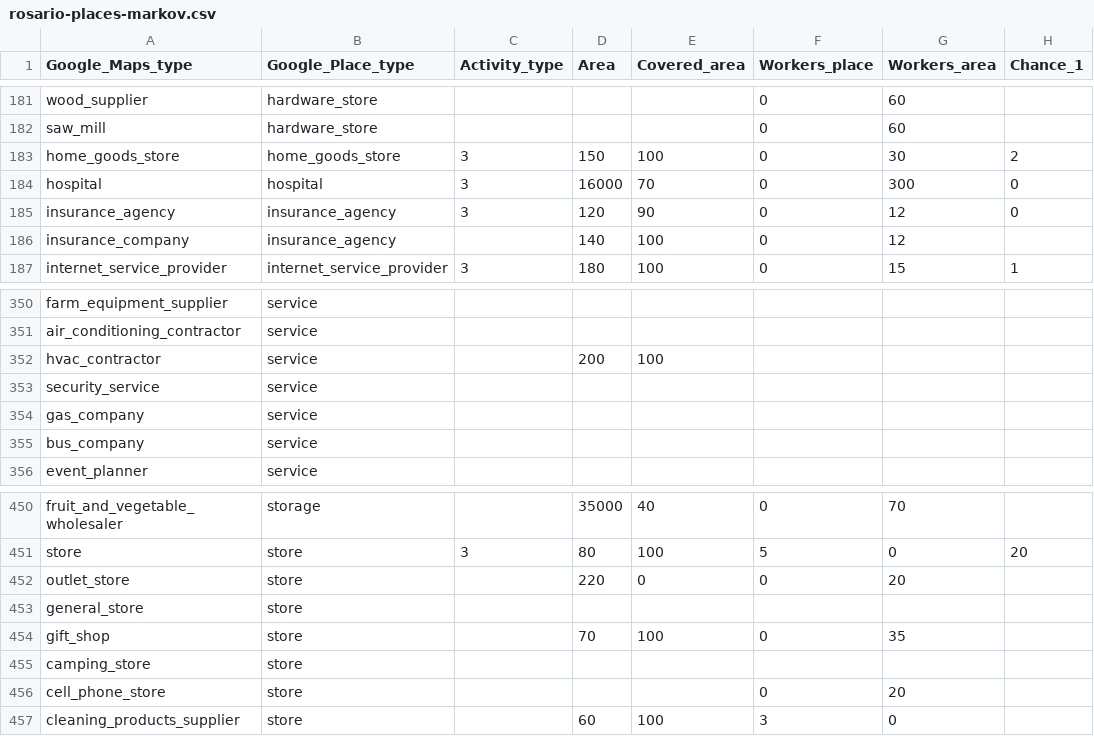
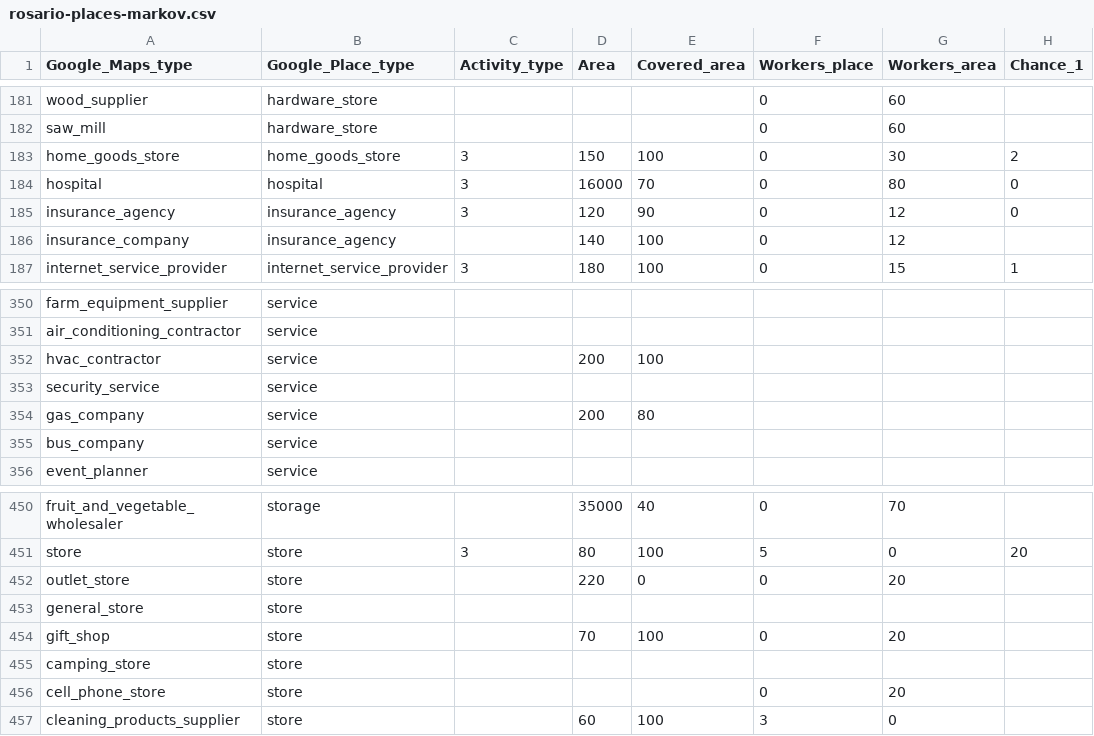
Before and after one commit to Repastero/GeoCOVID-19, a CSV file: data/rosario-places-markov.csv, drawn as a sheet; only a part is shown, gaps mark what is left out; the diff names each change by its address in the sheet, - before the commit and + after, or states it on an @@ line.

```diff
--- a/data/rosario-places-markov.csv
+++ b/data/rosario-places-markov.csv
-G184 (Workers_area): 300
+G184 (Workers_area): 80
-D354 (Area): (empty)
+D354 (Area): 200
-E354 (Covered_area): (empty)
+E354 (Covered_area): 80
-G454 (Workers_area): 35
+G454 (Workers_area): 20
```
Also changed, not shown: data/lacapital-places-markov.csv, 15 other files.
